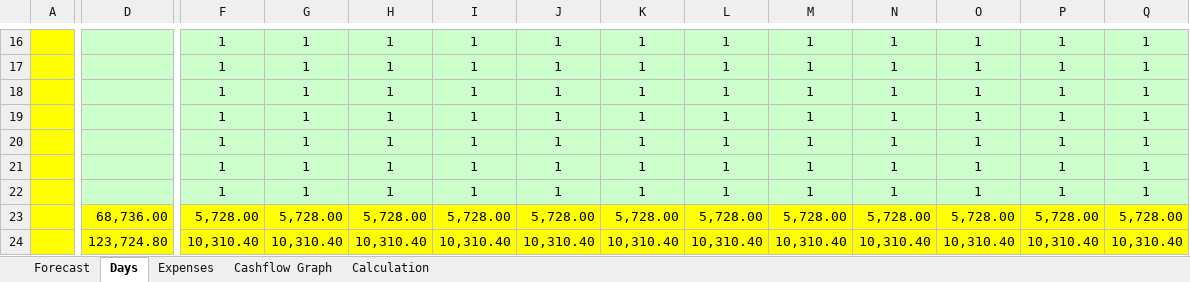
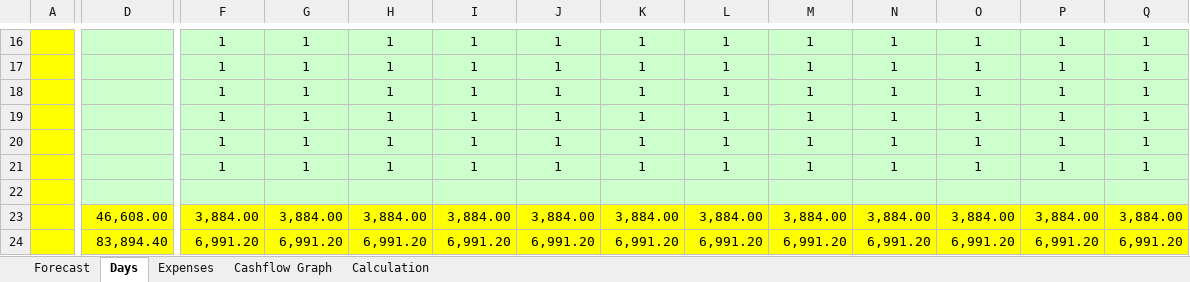
Before and after one commit to wojtekDrozd/BusyForcastRepo, an Excel workbook: BusyForcast/240849.xlsx, sheet Days, drawn as a sheet; only a part is shown, gaps mark what is left out; values as stored, in another font and other column widths than the file's, no borders; removed rows and columns are numbered as before the commit, all else as after; rows hold the shown columns only; the diff covers the shown part only; the diff names each change by its address in the sheet, - before the commit and + after, or states it on an @@ line.

```diff
--- a/BusyForcast/240849.xlsx (sheet Days)
+++ b/BusyForcast/240849.xlsx (sheet Days)
-row 22:  |  | 1 | 1 | 1 | 1 | 1 | 1 | 1 | 1 | 1 | 1 | 1 | 1
+row 22: (empty)
-D23: 68,736.00
+D23: 46,608.00
-F23: 5,728.00
+F23: 3,884.00
-G23: 5,728.00
+G23: 3,884.00
-H23: 5,728.00
+H23: 3,884.00
-I23: 5,728.00
+I23: 3,884.00
-J23: 5,728.00
+J23: 3,884.00
-K23: 5,728.00
+K23: 3,884.00
-L23: 5,728.00
+L23: 3,884.00
-M23: 5,728.00
+M23: 3,884.00
-N23: 5,728.00
+N23: 3,884.00
-O23: 5,728.00
+O23: 3,884.00
-P23: 5,728.00
+P23: 3,884.00
-Q23: 5,728.00
+Q23: 3,884.00
-D24: 123,724.80
+D24: 83,894.40
-F24: 10,310.40
+F24: 6,991.20
-G24: 10,310.40
+G24: 6,991.20
-H24: 10,310.40
+H24: 6,991.20
-I24: 10,310.40
+I24: 6,991.20
-J24: 10,310.40
+J24: 6,991.20
-K24: 10,310.40
+K24: 6,991.20
-L24: 10,310.40
+L24: 6,991.20
-M24: 10,310.40
+M24: 6,991.20
-N24: 10,310.40
+N24: 6,991.20
-O24: 10,310.40
+O24: 6,991.20
-P24: 10,310.40
+P24: 6,991.20
-Q24: 10,310.40
+Q24: 6,991.20
```
Also changed, not shown: 11 added rows, 11 removed rows and 360 edited cells elsewhere in this sheet, sheet Forecast, sheet Expenses, hidden cells, charts or pictures, BusyForcast/240850.xlsx, BusyForcast/240851.xlsx, 5 other files.
